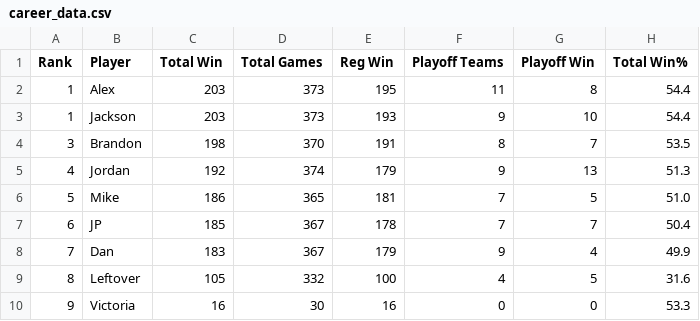
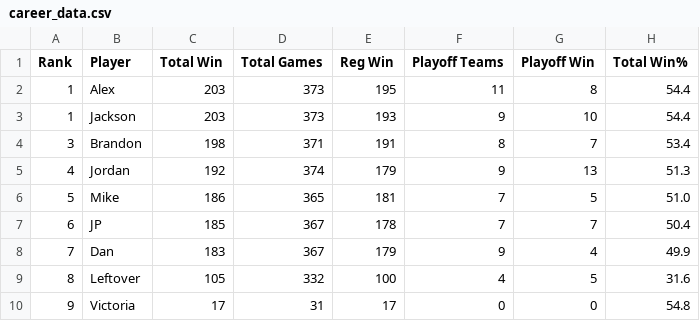
Before and after one commit to jp-wright/picks_pool_streamlit, a CSV file: data/output/email_tables/career_data.csv, drawn as a sheet.

```diff
--- a/data/output/email_tables/career_data.csv
+++ b/data/output/email_tables/career_data.csv
@@ -3,3 +3,3 @@ Rank,Player,Total Win,Total Games,Reg Win,Playoff Teams,Playoff Win,Total Win%
 1,Jackson,203,373,193,9,10,54.4
-3,Brandon,198,370,191,8,7,53.5
+3,Brandon,198,371,191,8,7,53.4
 4,Jordan,192,374,179,9,13,51.3
@@ -9,2 +9,2 @@ Rank,Player,Total Win,Total Games,Reg Win,Playoff Teams,Playoff Win,Total Win%
 8,Leftover,105,332,100,4,5,31.6
-9,Victoria,16,30,16,0,0,53.3
+9,Victoria,17,31,17,0,0,54.8
```
Also changed, not shown: data/output/email_tables/best_worst_picks_data.csv, data/output/email_tables/manager_teams_data.csv, 7 other files.
